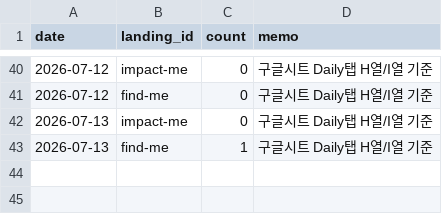
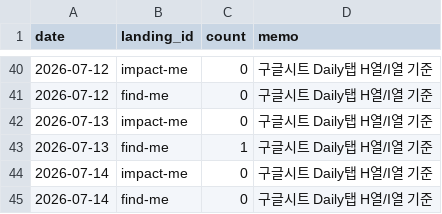
Before and after one commit to fgih304-netizen/fgih304-netizen.github.io, a CSV file: booking_completed.csv, drawn as a sheet; only a part is shown, gaps mark what is left out.

```diff
--- a/booking_completed.csv
+++ b/booking_completed.csv
@@ -43 +43,3 @@ date,landing_id,count,memo
 2026-07-13,find-me,1,구글시트 Daily탭 H열/I열 기준
+2026-07-14,impact-me,0,구글시트 Daily탭 H열/I열 기준
+2026-07-14,find-me,0,구글시트 Daily탭 H열/I열 기준
```
Also changed, not shown: revenue.csv, typeform_submits.csv, 2 other files.
